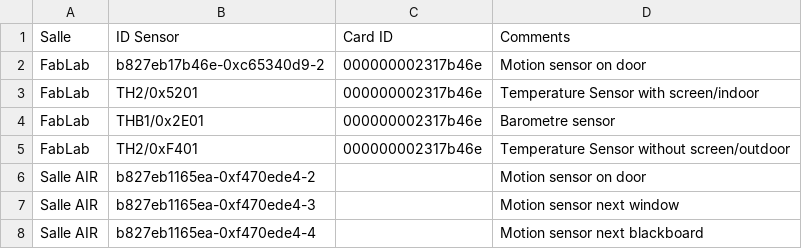
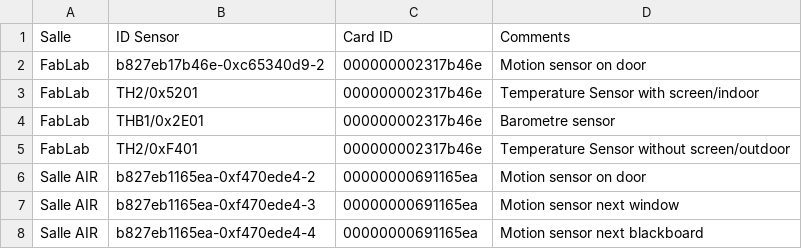
Before and after one commit to quentin74/SmartCampus, a CSV file: Sensors_geolocalisation.csv, drawn as a sheet.

Commit message:
renseignement id_card

```diff
--- a/Sensors_geolocalisation.csv
+++ b/Sensors_geolocalisation.csv
@@ -5,5 +5,4 @@ FabLab,THB1/0x2E01,000000002317b46e,Barometre sensor
 FabLab,TH2/0xF401,000000002317b46e,Temperature Sensor without screen/outdoor
-Salle AIR,b827eb1165ea-0xf470ede4-2,,Motion sensor on door
-Salle AIR,b827eb1165ea-0xf470ede4-3,,Motion sensor next window
-Salle AIR,"b827eb1165ea-0xf470ede4-4
-",,Motion sensor next blackboard
+Salle AIR,b827eb1165ea-0xf470ede4-2,00000000691165ea,Motion sensor on door
+Salle AIR,b827eb1165ea-0xf470ede4-3,00000000691165ea,Motion sensor next window
+Salle AIR,b827eb1165ea-0xf470ede4-4,00000000691165ea,Motion sensor next blackboard
```
